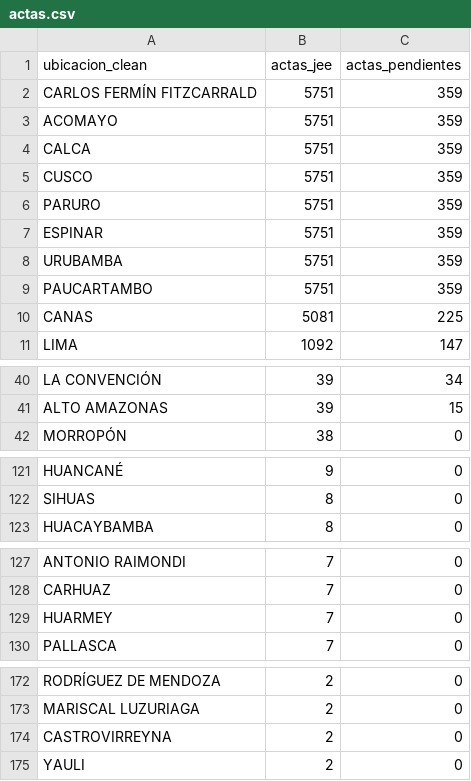
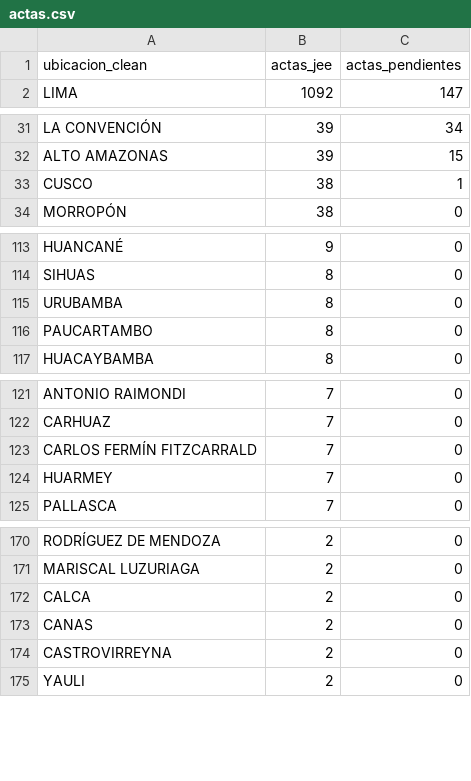
Before and after one commit to kronstadt-lambda/elec-tracker-pe, a CSV file: data_stream/actas.csv, drawn as a sheet; only a part is shown, gaps mark what is left out; removed rows and columns are numbered as before the commit, all else as after; the diff covers the shown part only; the diff names each change by its address in the sheet, - before the commit and + after, or states it on an @@ line.

Commit message:
Auto-update data: 2026-04-18 05:24:04

```diff
--- a/data_stream/actas.csv
+++ b/data_stream/actas.csv
-row 2: CARLOS FERMÍN FITZCARRALD | 5751 | 359
-row 3: ACOMAYO | 5751 | 359
-row 4: CALCA | 5751 | 359
-row 5: CUSCO | 5751 | 359
-row 6: PARURO | 5751 | 359
-row 7: ESPINAR | 5751 | 359
-row 8: URUBAMBA | 5751 | 359
-row 9: PAUCARTAMBO | 5751 | 359
-row 10: CANAS | 5081 | 225
+row 33: CUSCO | 38 | 1
+row 115: URUBAMBA | 8 | 0
+row 116: PAUCARTAMBO | 8 | 0
+row 123: CARLOS FERMÍN FITZCARRALD | 7 | 0
+row 172: CALCA | 2 | 0
+row 173: CANAS | 2 | 0
```
Also changed, not shown: 3 added rows elsewhere in this file, 1 other file.
